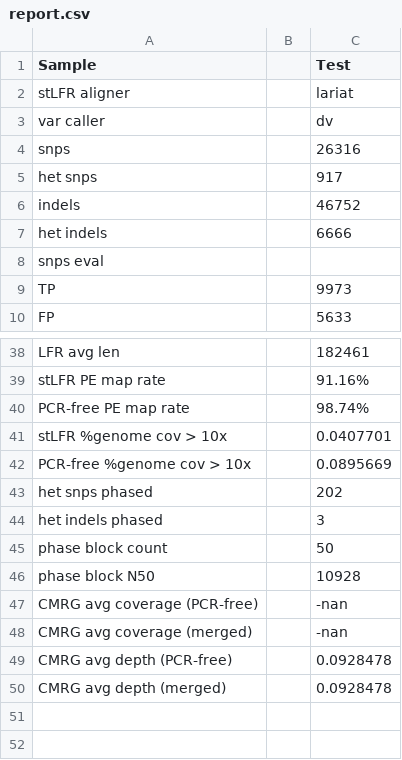
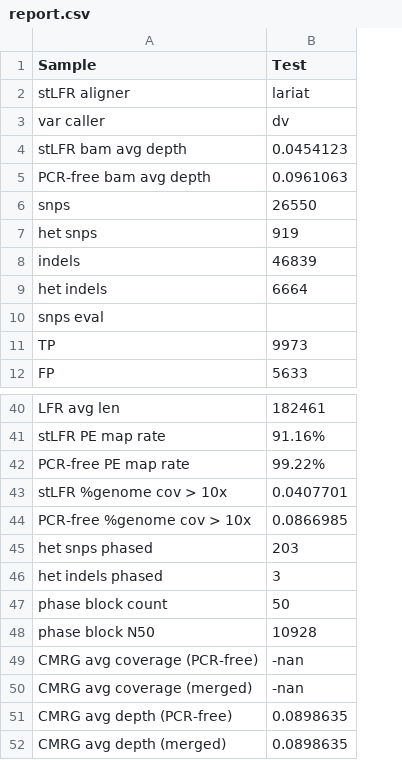
Before and after one commit to Complete-Genomics/CompleteWGS, a CSV file: CWGS_run/out/report.csv, drawn as a sheet; only a part is shown, gaps mark what is left out; removed rows and columns are numbered as before the commit, all else as after; the diff names each change by its address in the sheet, - before the commit and + after, or states it on an @@ line.

Commit message:
update MAPQ filter

```diff
--- a/CWGS_run/out/report.csv
+++ b/CWGS_run/out/report.csv
-column B, empty
+row 4: stLFR bam avg depth | 0.0454123
+row 5: PCR-free bam avg depth | 0.0961063
-B6 (Test): 26316
+B6 (Test): 26550
-B7 (Test): 917
+B7 (Test): 919
-B8 (Test): 46752
+B8 (Test): 46839
-B9 (Test): 6666
+B9 (Test): 6664
-B42 (Test): 98.74%
+B42 (Test): 99.22%
-B44 (Test): 0.0895669
+B44 (Test): 0.0866985
-B45 (Test): 202
+B45 (Test): 203
-B51:B52 (Test): 0.0928478
+B51:B52 (Test): 0.0898635
```
